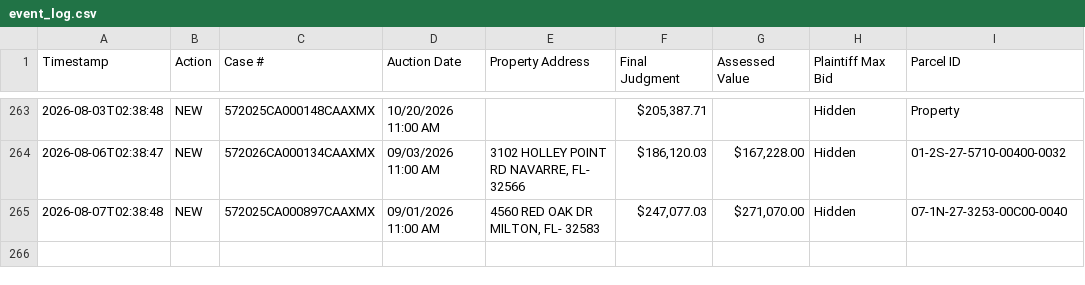
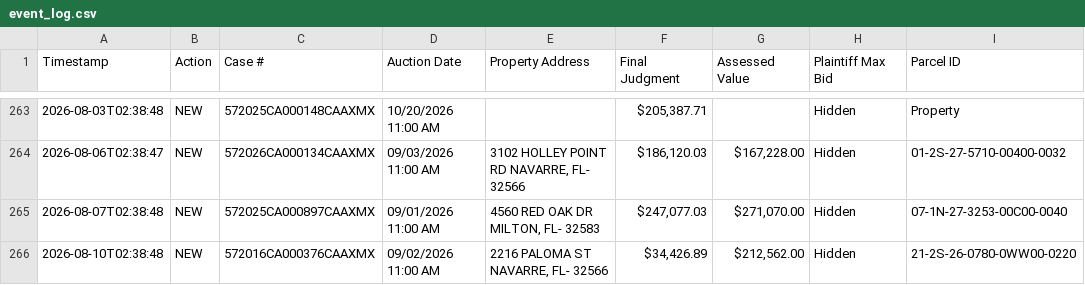
Before and after one commit to figlesias7/realforeclose-santarosa, a CSV file: data/event_log.csv, drawn as a sheet; only a part is shown, gaps mark what is left out; the diff names each change by its address in the sheet, - before the commit and + after, or states it on an @@ line.

```diff
--- a/data/event_log.csv
+++ b/data/event_log.csv
+row 266: 2026-08-10T02:38:48 | NEW | 572016CA000376CAAXMX | 09/02/2026 11:00 AM | 2216 PALOMA ST NAVARRE, FL- 32566 | $34,426.89 | $212,562.00 | Hidden | 21-2S-26-0780-0WW00-0220
```
Also changed, not shown: 3 other files.
